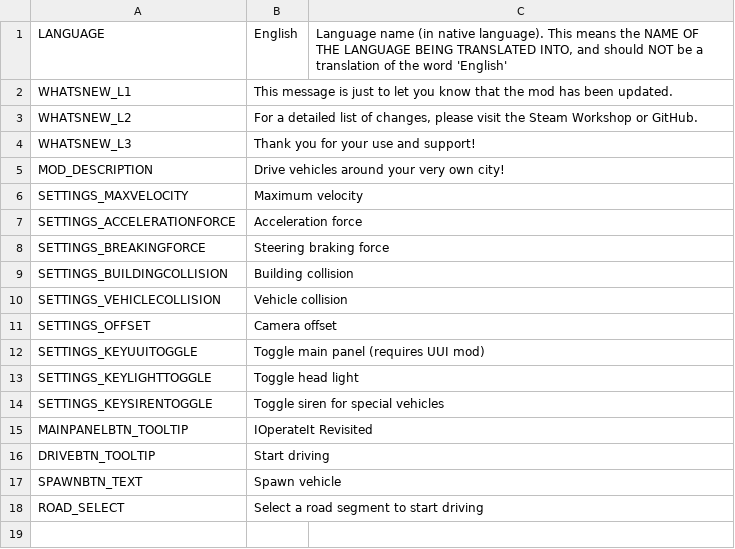
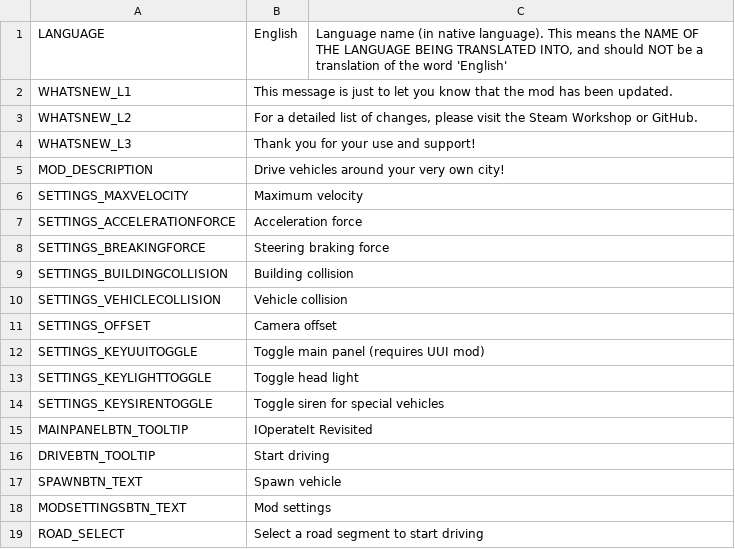
Before and after one commit to will258012/IOperateItRevisited, a CSV file: IOperateIt/Translations/en-EN.csv, drawn as a sheet; the diff names each change by its address in the sheet, - before the commit and + after, or states it on an @@ line.

```diff
--- a/IOperateIt/Translations/en-EN.csv
+++ b/IOperateIt/Translations/en-EN.csv
+row 18: MODSETTINGSBTN_TEXT | Mod settings
```
Also changed, not shown: IOperateIt/Translations/zh-CN.csv.
